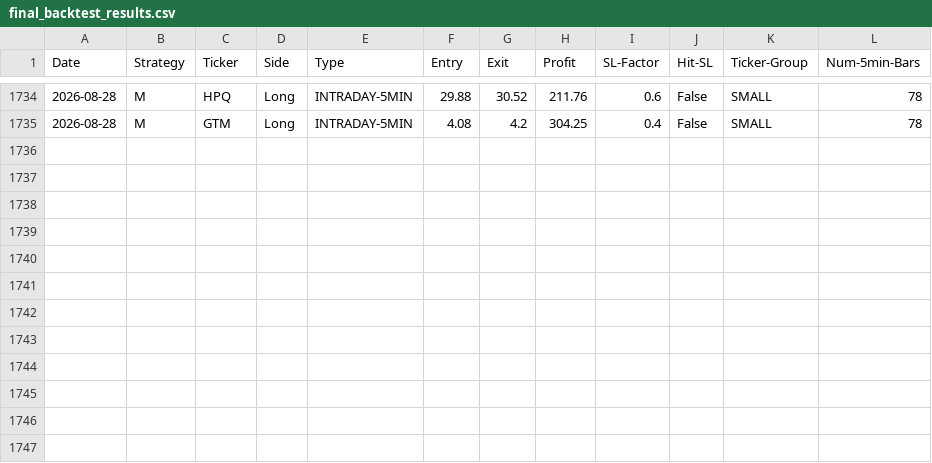
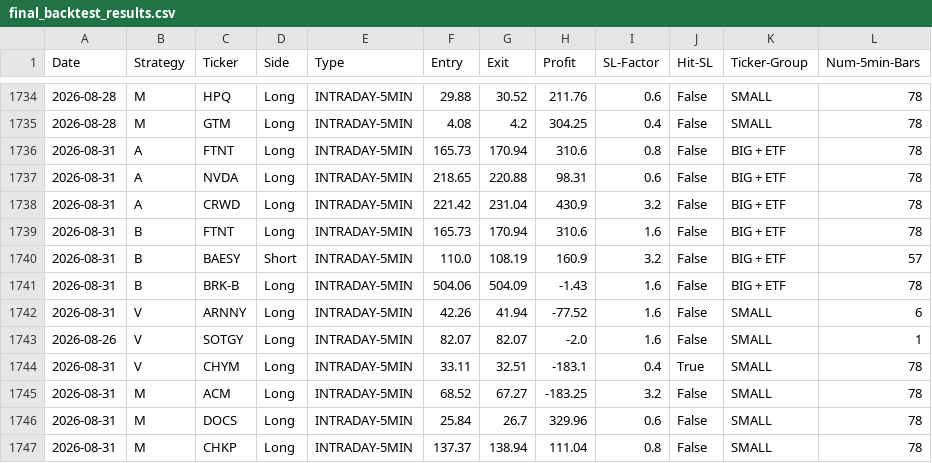
Before and after one commit to pollcerny-sudo/Trading-bot-fib, a CSV file: final_backtest_results.csv, drawn as a sheet; only a part is shown, gaps mark what is left out; the diff names each change by its address in the sheet, - before the commit and + after, or states it on an @@ line.

```diff
--- a/final_backtest_results.csv
+++ b/final_backtest_results.csv
+row 1736: 2026-08-31 | A | FTNT | Long | INTRADAY-5MIN | 165.73 | 170.94 | 310.6 | 0.8 | False | BIG + ETF | 78
+row 1737: 2026-08-31 | A | NVDA | Long | INTRADAY-5MIN | 218.65 | 220.88 | 98.31 | 0.6 | False | BIG + ETF | 78
+row 1738: 2026-08-31 | A | CRWD | Long | INTRADAY-5MIN | 221.42 | 231.04 | 430.9 | 3.2 | False | BIG + ETF | 78
+row 1739: 2026-08-31 | B | FTNT | Long | INTRADAY-5MIN | 165.73 | 170.94 | 310.6 | 1.6 | False | BIG + ETF | 78
+row 1740: 2026-08-31 | B | BAESY | Short | INTRADAY-5MIN | 110.0 | 108.19 | 160.9 | 3.2 | False | BIG + ETF | 57
+row 1741: 2026-08-31 | B | BRK-B | Long | INTRADAY-5MIN | 504.06 | 504.09 | -1.43 | 1.6 | False | BIG + ETF | 78
+row 1742: 2026-08-31 | V | ARNNY | Long | INTRADAY-5MIN | 42.26 | 41.94 | -77.52 | 1.6 | False | SMALL | 6
+row 1743: 2026-08-26 | V | SOTGY | Long | INTRADAY-5MIN | 82.07 | 82.07 | -2.0 | 1.6 | False | SMALL | 1
+row 1744: 2026-08-31 | V | CHYM | Long | INTRADAY-5MIN | 33.11 | 32.51 | -183.1 | 0.4 | True | SMALL | 78
+row 1745: 2026-08-31 | M | ACM | Long | INTRADAY-5MIN | 68.52 | 67.27 | -183.25 | 3.2 | False | SMALL | 78
+row 1746: 2026-08-31 | M | DOCS | Long | INTRADAY-5MIN | 25.84 | 26.7 | 329.96 | 0.6 | False | SMALL | 78
+row 1747: 2026-08-31 | M | CHKP | Long | INTRADAY-5MIN | 137.37 | 138.94 | 111.04 | 0.8 | False | SMALL | 78
```
Also changed, not shown: 2 other files.
